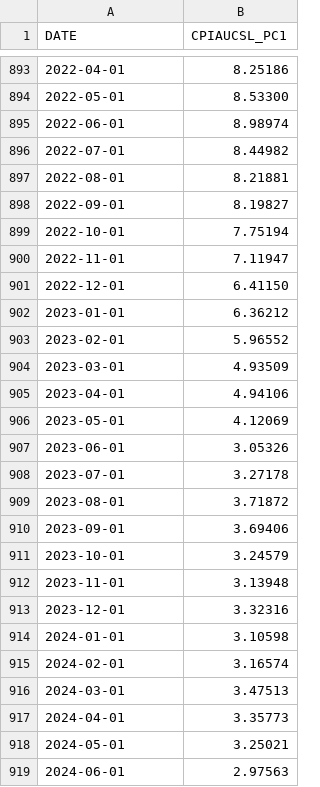
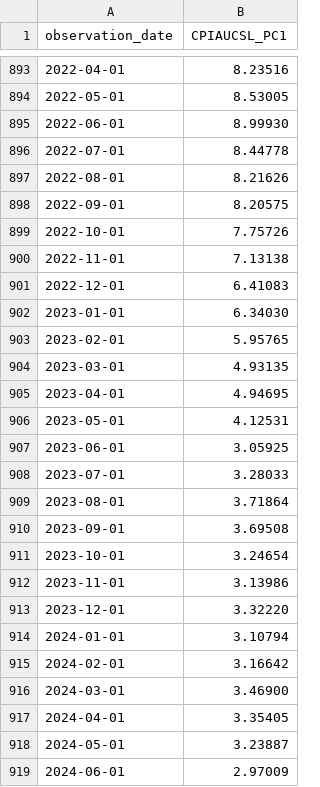
Before and after one commit to nickybell/smpa2152, a CSV file: assignments/assignment4/CPIAUCSL_PC1.csv (was assignments/assignment4/CPIAUCSL.csv), drawn as a sheet; only a part is shown, gaps mark what is left out; the diff covers the shown part only.

```diff
--- a/assignments/assignment4/CPIAUCSL.csv
+++ b/assignments/assignment4/CPIAUCSL_PC1.csv
@@ -1 +1 @@
-DATE,CPIAUCSL_PC1
+observation_date,CPIAUCSL_PC1
@@ -893,27 +893,27 @@ DATE,CPIAUCSL_PC1
-2022-04-01,8.25186
-2022-05-01,8.53300
-2022-06-01,8.98974
-2022-07-01,8.44982
-2022-08-01,8.21881
-2022-09-01,8.19827
-2022-10-01,7.75194
-2022-11-01,7.11947
-2022-12-01,6.41150
-2023-01-01,6.36212
-2023-02-01,5.96552
-2023-03-01,4.93509
-2023-04-01,4.94106
-2023-05-01,4.12069
-2023-06-01,3.05326
-2023-07-01,3.27178
-2023-08-01,3.71872
-2023-09-01,3.69406
-2023-10-01,3.24579
-2023-11-01,3.13948
-2023-12-01,3.32316
-2024-01-01,3.10598
-2024-02-01,3.16574
-2024-03-01,3.47513
-2024-04-01,3.35773
-2024-05-01,3.25021
-2024-06-01,2.97563
+2022-04-01,8.23516
+2022-05-01,8.53005
+2022-06-01,8.99930
+2022-07-01,8.44778
+2022-08-01,8.21626
+2022-09-01,8.20575
+2022-10-01,7.75726
+2022-11-01,7.13138
+2022-12-01,6.41083
+2023-01-01,6.34030
+2023-02-01,5.95765
+2023-03-01,4.93135
+2023-04-01,4.94695
+2023-05-01,4.12531
+2023-06-01,3.05925
+2023-07-01,3.28033
+2023-08-01,3.71864
+2023-09-01,3.69508
+2023-10-01,3.24654
+2023-11-01,3.13986
+2023-12-01,3.32220
+2024-01-01,3.10794
+2024-02-01,3.16642
+2024-03-01,3.46900
+2024-04-01,3.35405
+2024-05-01,3.23887
+2024-06-01,2.97009
```
Also changed, not shown: 5 added rows and 29 edited cells elsewhere in this file, assignments/assignment4/inflation.csv, 3 other files.
